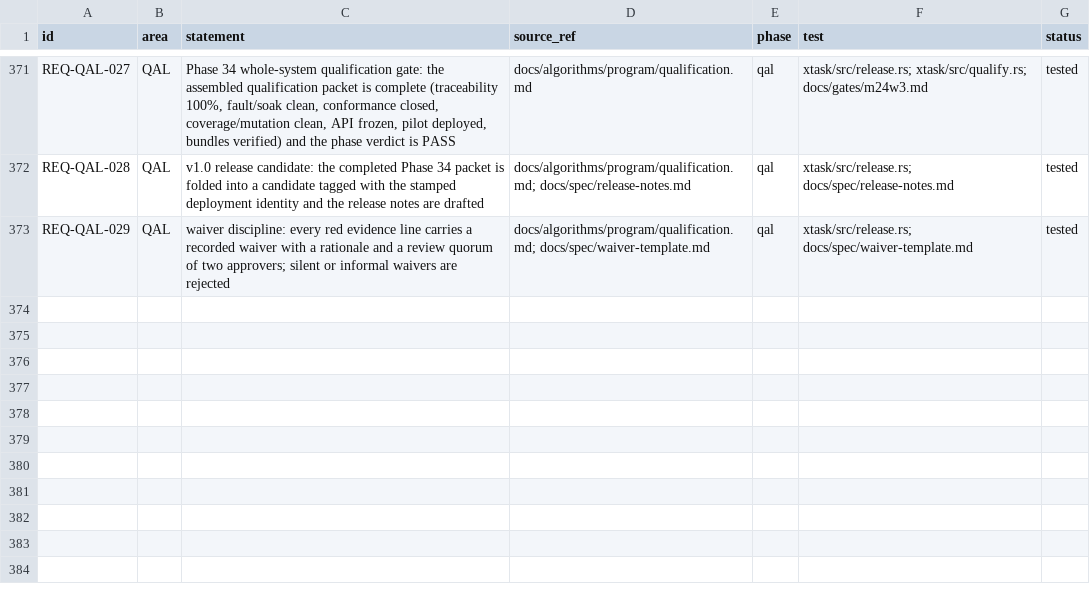
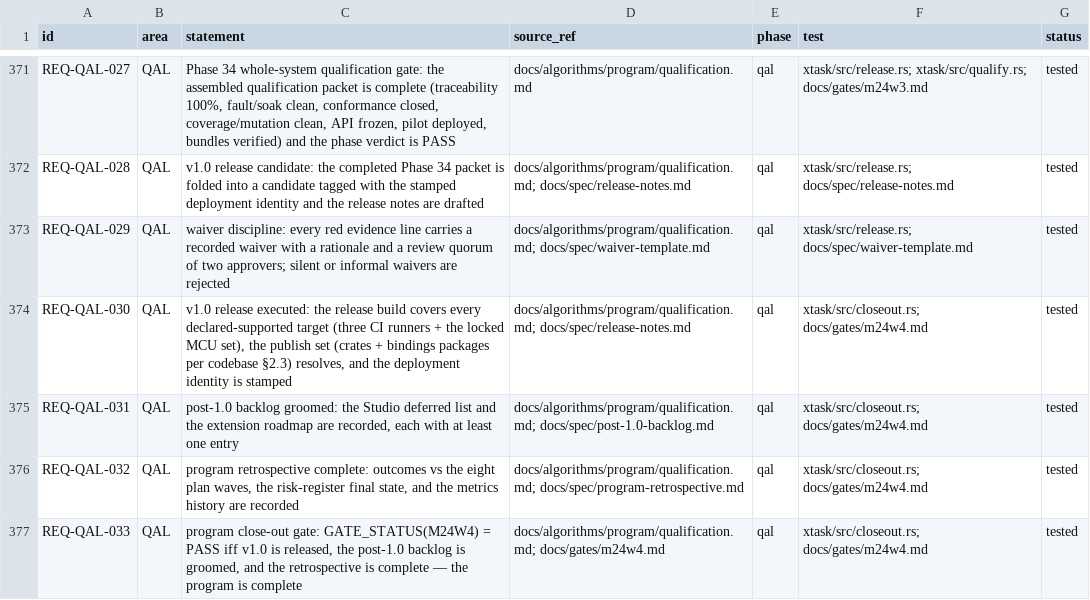
Before and after one commit to shakilapr/drm, a CSV file: docs/req/registry.csv, drawn as a sheet; only a part is shown, gaps mark what is left out; the diff names each change by its address in the sheet, - before the commit and + after, or states it on an @@ line.

Commit message:
feat: work-plan m24w4 (autonomous driver)

```diff
--- a/docs/req/registry.csv
+++ b/docs/req/registry.csv
+row 374: REQ-QAL-030 | QAL | v1.0 release executed: the release build covers every declared-supported target (three CI runners + the locked MCU set), the publish set (crates + bindings packages per codebase §2.3) resolves, and the deployment identity is stamped | docs/algorithms/program/qualification.md; docs/spec/release-notes.md | qal | xtask/src/closeout.rs; docs/gates/m24w4.md | tested
+row 375: REQ-QAL-031 | QAL | post-1.0 backlog groomed: the Studio deferred list and the extension roadmap are recorded, each with at least one entry | docs/algorithms/program/qualification.md; docs/spec/post-1.0-backlog.md | qal | xtask/src/closeout.rs; docs/gates/m24w4.md | tested
+row 376: REQ-QAL-032 | QAL | program retrospective complete: outcomes vs the eight plan waves, the risk-register final state, and the metrics history are recorded | docs/algorithms/program/qualification.md; docs/spec/program-retrospective.md | qal | xtask/src/closeout.rs; docs/gates/m24w4.md | tested
+row 377: REQ-QAL-033 | QAL | program close-out gate: GATE_STATUS(M24W4) = PASS iff v1.0 is released, the post-1.0 backlog is groomed, and the retrospective is complete — the program is complete | docs/algorithms/program/qualification.md; docs/gates/m24w4.md | qal | xtask/src/closeout.rs; docs/gates/m24w4.md | tested
```
Also changed, not shown: 14 other files.
